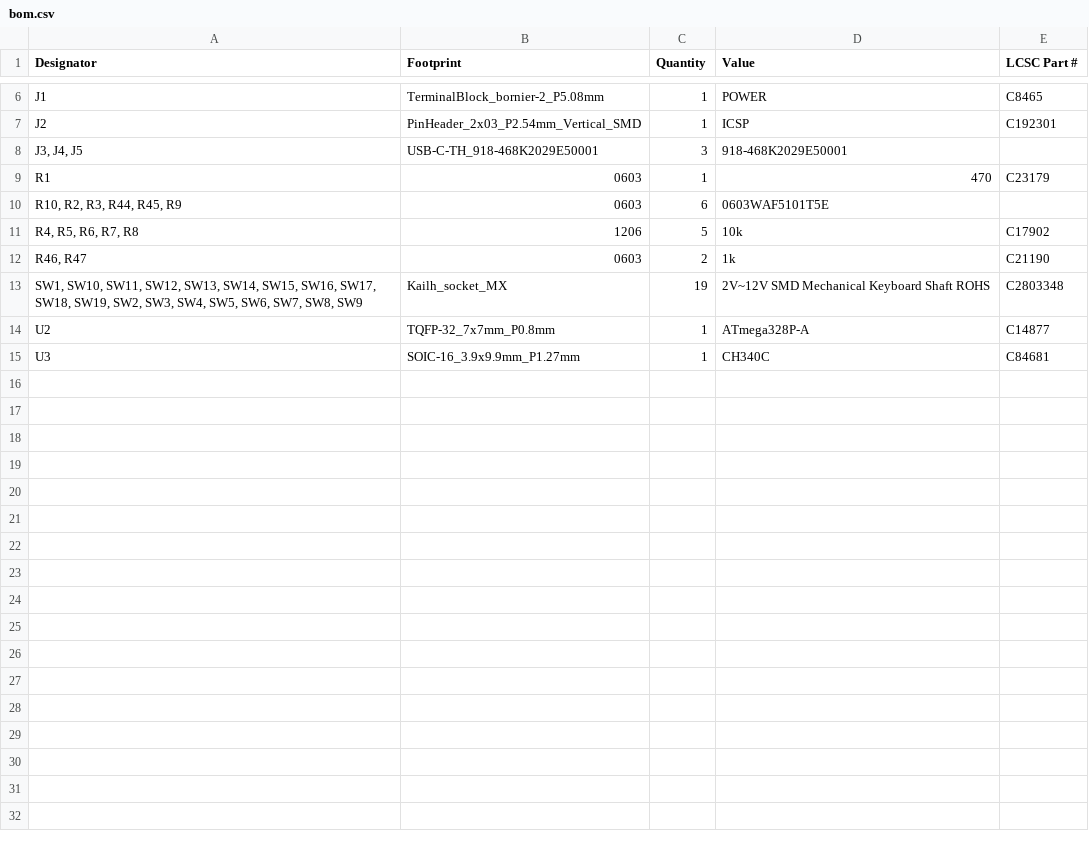
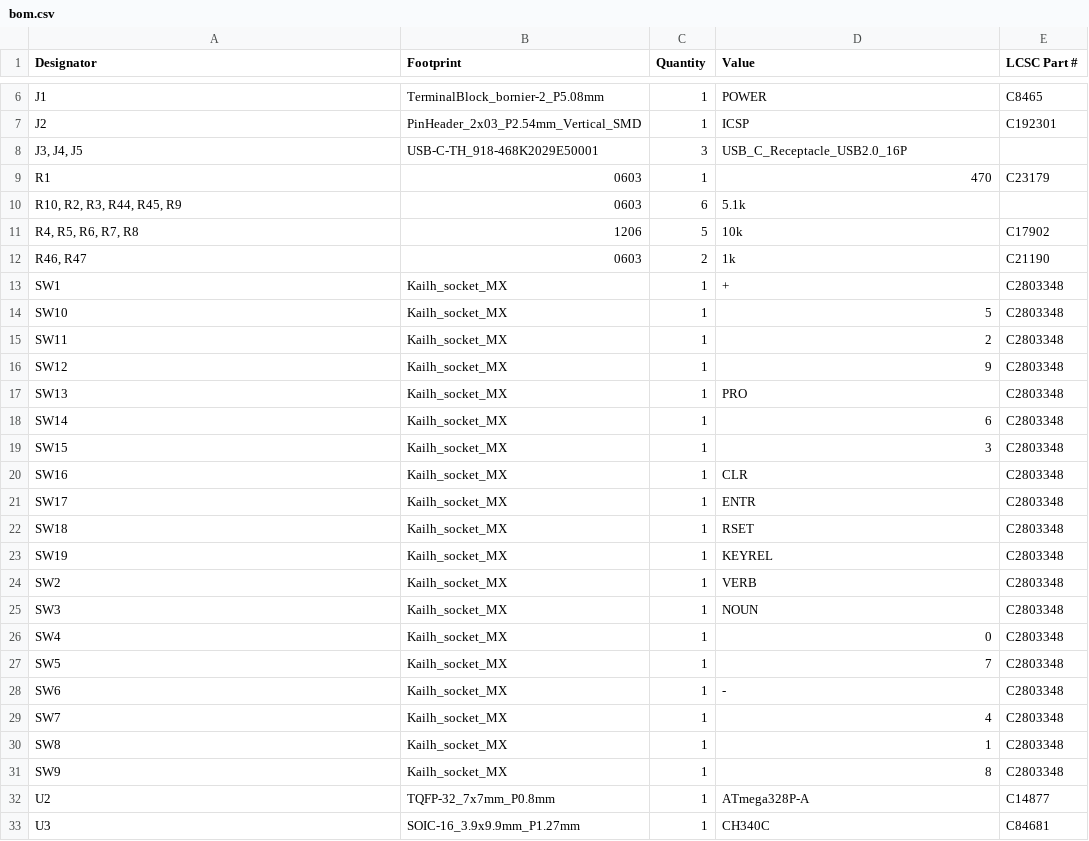
Before and after one commit to Apollo-Simulation-Peripheral-Lab/DSKY, a CSV file: Boards/Single_board/production/bom.csv, drawn as a sheet; only a part is shown, gaps mark what is left out.

```diff
--- a/Boards/Single_board/production/bom.csv
+++ b/Boards/Single_board/production/bom.csv
@@ -7,8 +7,26 @@ J1,TerminalBlock_bornier-2_P5.08mm,1,POWER,C8465
 J2,PinHeader_2x03_P2.54mm_Vertical_SMD,1,ICSP,C192301
-"J3, J4, J5",USB-C-TH_918-468K2029E50001,3,918-468K2029E50001,
+"J3, J4, J5",USB-C-TH_918-468K2029E50001,3,USB_C_Receptacle_USB2.0_16P,
 R1,0603,1,470,C23179
-"R10, R2, R3, R44, R45, R9",0603,6,0603WAF5101T5E,
+"R10, R2, R3, R44, R45, R9",0603,6,5.1k,
 "R4, R5, R6, R7, R8",1206,5,10k,C17902
 "R46, R47",0603,2,1k,C21190
-"SW1, SW10, SW11, SW12, SW13, SW14, SW15, SW16, SW17, SW18, SW19, SW2, SW3, SW4, SW5, SW6, SW7, SW8, SW9",Kailh_socket_MX,19,2V~12V SMD Mechanical Keyboard Shaft ROHS,C2803348
+SW1,Kailh_socket_MX,1,+,C2803348
+SW10,Kailh_socket_MX,1,5,C2803348
+SW11,Kailh_socket_MX,1,2,C2803348
+SW12,Kailh_socket_MX,1,9,C2803348
+SW13,Kailh_socket_MX,1,PRO,C2803348
+SW14,Kailh_socket_MX,1,6,C2803348
+SW15,Kailh_socket_MX,1,3,C2803348
+SW16,Kailh_socket_MX,1,CLR,C2803348
+SW17,Kailh_socket_MX,1,ENTR,C2803348
+SW18,Kailh_socket_MX,1,RSET,C2803348
+SW19,Kailh_socket_MX,1,KEYREL,C2803348
+SW2,Kailh_socket_MX,1,VERB,C2803348
+SW3,Kailh_socket_MX,1,NOUN,C2803348
+SW4,Kailh_socket_MX,1,0,C2803348
+SW5,Kailh_socket_MX,1,7,C2803348
+SW6,Kailh_socket_MX,1,-,C2803348
+SW7,Kailh_socket_MX,1,4,C2803348
+SW8,Kailh_socket_MX,1,1,C2803348
+SW9,Kailh_socket_MX,1,8,C2803348
 U2,TQFP-32_7x7mm_P0.8mm,1,ATmega328P-A,C14877
```
Also changed, not shown: 4 other files.
